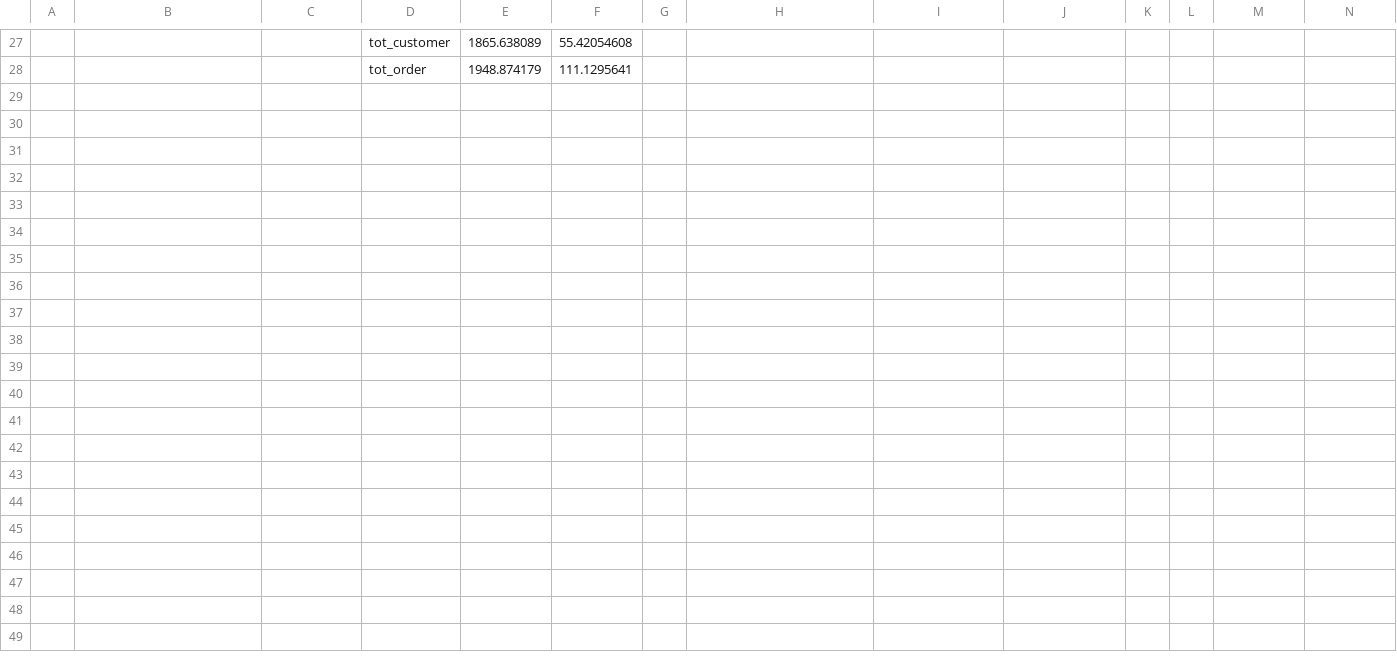
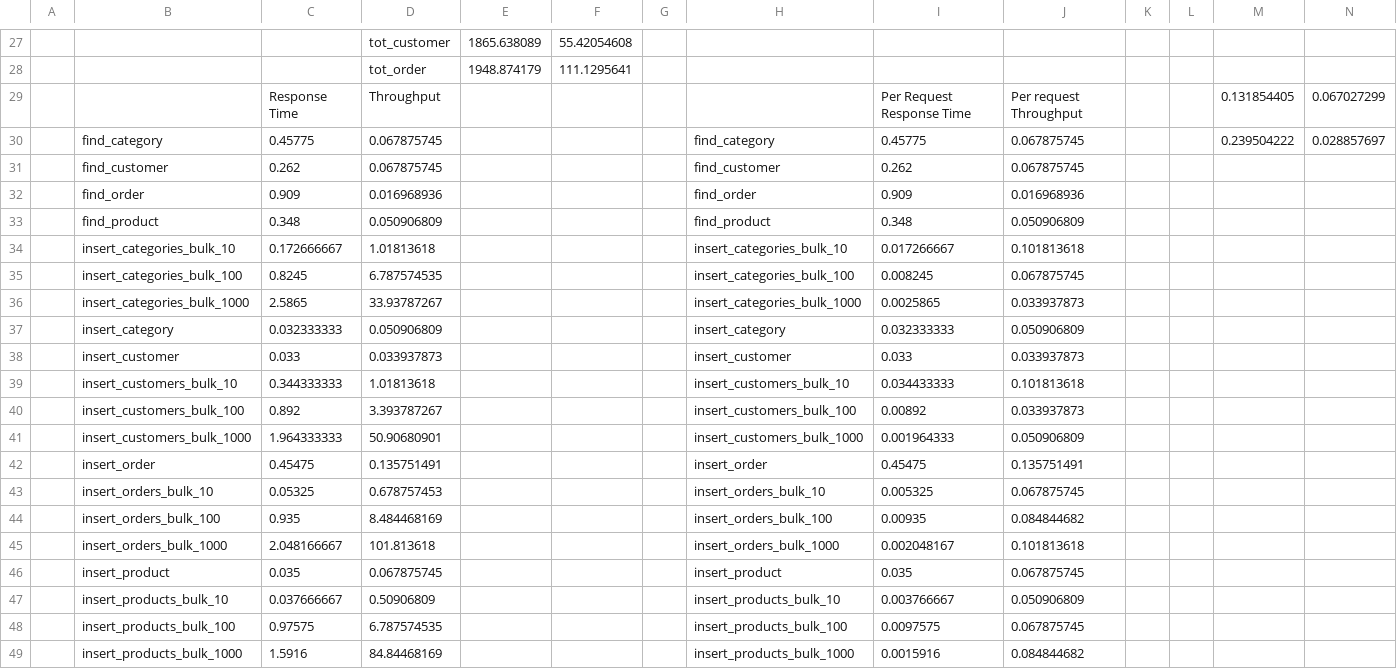
Before and after one commit to ericw30331/mongolocust, a CSV file: test_results/D2U1.csv, drawn as a sheet; only a part is shown, gaps mark what is left out; rows hold the shown columns only; the diff names each change by its address in the sheet, - before the commit and + after, or states it on an @@ line.

```diff
--- a/test_results/D2U1.csv
+++ b/test_results/D2U1.csv
+row 29:  |  | Response Time | Throughput |  |  |  |  | Per Request Response Time | Per request Throughput |  |  | 0.131854405 | 0.067027299
+row 30:  | find_category | 0.45775 | 0.067875745 |  |  |  | find_category | 0.45775 | 0.067875745 |  |  | 0.239504222 | 0.028857697
+row 31:  | find_customer | 0.262 | 0.067875745 |  |  |  | find_customer | 0.262 | 0.067875745
+row 32:  | find_order | 0.909 | 0.016968936 |  |  |  | find_order | 0.909 | 0.016968936
+row 33:  | find_product | 0.348 | 0.050906809 |  |  |  | find_product | 0.348 | 0.050906809
+row 34:  | insert_categories_bulk_10 | 0.172666667 | 1.01813618 |  |  |  | insert_categories_bulk_10 | 0.017266667 | 0.101813618
+row 35:  | insert_categories_bulk_100 | 0.8245 | 6.787574535 |  |  |  | insert_categories_bulk_100 | 0.008245 | 0.067875745
+row 36:  | insert_categories_bulk_1000 | 2.5865 | 33.93787267 |  |  |  | insert_categories_bulk_1000 | 0.0025865 | 0.033937873
+row 37:  | insert_category | 0.032333333 | 0.050906809 |  |  |  | insert_category | 0.032333333 | 0.050906809
+row 38:  | insert_customer | 0.033 | 0.033937873 |  |  |  | insert_customer | 0.033 | 0.033937873
+row 39:  | insert_customers_bulk_10 | 0.344333333 | 1.01813618 |  |  |  | insert_customers_bulk_10 | 0.034433333 | 0.101813618
+row 40:  | insert_customers_bulk_100 | 0.892 | 3.393787267 |  |  |  | insert_customers_bulk_100 | 0.00892 | 0.033937873
+row 41:  | insert_customers_bulk_1000 | 1.964333333 | 50.90680901 |  |  |  | insert_customers_bulk_1000 | 0.001964333 | 0.050906809
+row 42:  | insert_order | 0.45475 | 0.135751491 |  |  |  | insert_order | 0.45475 | 0.135751491
+row 43:  | insert_orders_bulk_10 | 0.05325 | 0.678757453 |  |  |  | insert_orders_bulk_10 | 0.005325 | 0.067875745
+row 44:  | insert_orders_bulk_100 | 0.935 | 8.484468169 |  |  |  | insert_orders_bulk_100 | 0.00935 | 0.084844682
+row 45:  | insert_orders_bulk_1000 | 2.048166667 | 101.813618 |  |  |  | insert_orders_bulk_1000 | 0.002048167 | 0.101813618
+row 46:  | insert_product | 0.035 | 0.067875745 |  |  |  | insert_product | 0.035 | 0.067875745
+row 47:  | insert_products_bulk_10 | 0.037666667 | 0.50906809 |  |  |  | insert_products_bulk_10 | 0.003766667 | 0.050906809
+row 48:  | insert_products_bulk_100 | 0.97575 | 6.787574535 |  |  |  | insert_products_bulk_100 | 0.0097575 | 0.067875745
+row 49:  | insert_products_bulk_1000 | 1.5916 | 84.84468169 |  |  |  | insert_products_bulk_1000 | 0.0015916 | 0.084844682
```
Also changed, not shown: test_results/D1U1.csv, test_results/D1U10.csv, 14 other files.
